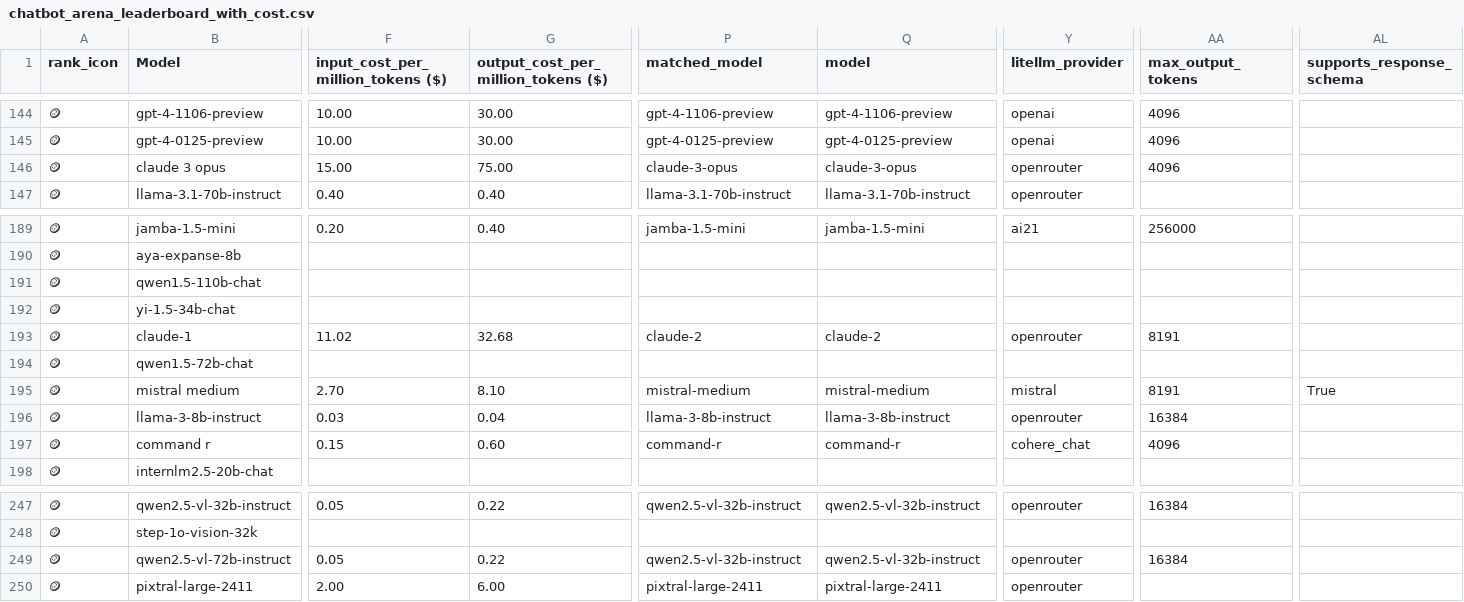
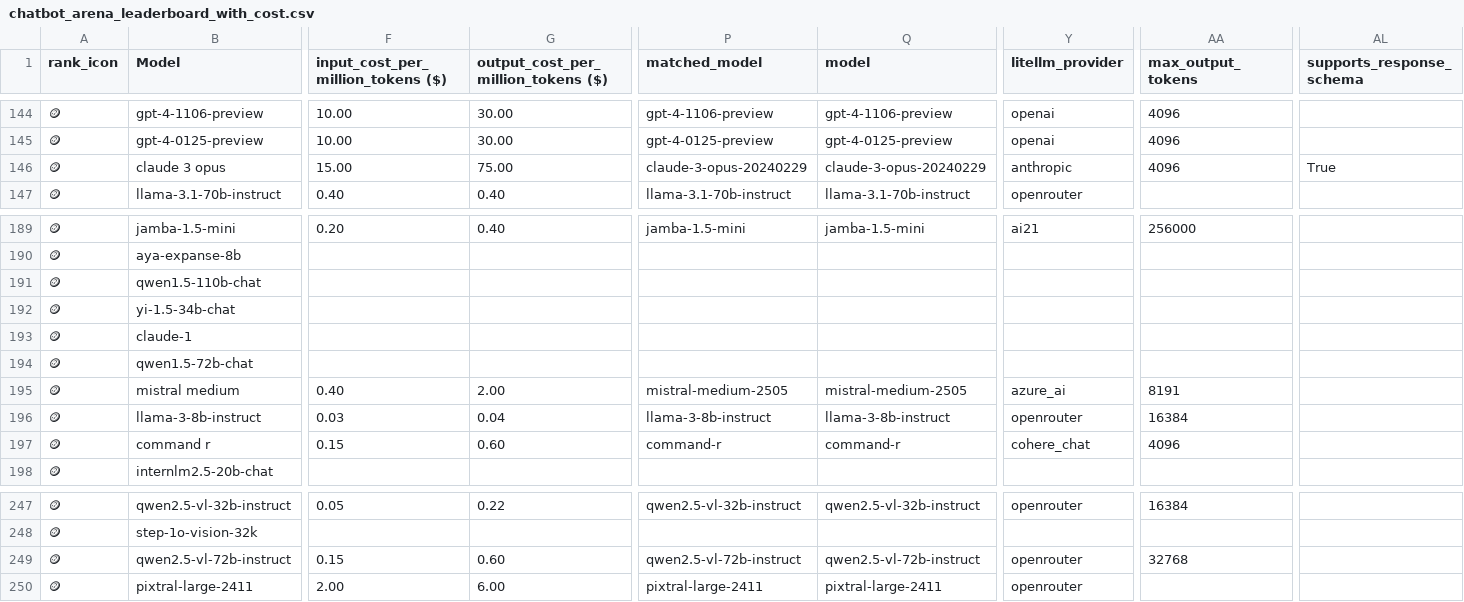
Before and after one commit to ZachLaik/compare-models, a CSV file: chatbot_arena_leaderboard_with_cost.csv, drawn as a sheet; only a part is shown, gaps mark what is left out; the diff covers the shown part only; the diff names each change by its address in the sheet, - before the commit and + after, or states it on an @@ line.

```diff
--- a/chatbot_arena_leaderboard_with_cost.csv
+++ b/chatbot_arena_leaderboard_with_cost.csv
-P146 (matched_model): claude-3-opus
+P146 (matched_model): claude-3-opus-20240229
-Q146 (model): claude-3-opus
+Q146 (model): claude-3-opus-20240229
-Y146 (litellm_provider): openrouter
+Y146 (litellm_provider): anthropic
-AL146 (supports_response_schema): (empty)
+AL146 (supports_response_schema): True
-F193: 11.02
+F193: (empty)
-G193: 32.68
+G193: (empty)
-P193 (matched_model): claude-2
+P193 (matched_model): (empty)
-Q193 (model): claude-2
+Q193 (model): (empty)
-Y193 (litellm_provider): openrouter
+Y193 (litellm_provider): (empty)
-AA193 (max_output_tokens): 8191
+AA193 (max_output_tokens): (empty)
-F195: 2.70
+F195: 0.40
-G195: 8.10
+G195: 2.00
-P195 (matched_model): mistral-medium
+P195 (matched_model): mistral-medium-2505
-Q195 (model): mistral-medium
+Q195 (model): mistral-medium-2505
-Y195 (litellm_provider): mistral
+Y195 (litellm_provider): azure_ai
-AL195 (supports_response_schema): True
+AL195 (supports_response_schema): (empty)
-F249: 0.05
+F249: 0.15
-G249: 0.22
+G249: 0.60
-P249 (matched_model): qwen2.5-vl-32b-instruct
+P249 (matched_model): qwen2.5-vl-72b-instruct
-Q249 (model): qwen2.5-vl-32b-instruct
+Q249 (model): qwen2.5-vl-72b-instruct
-AA249 (max_output_tokens): 16384
+AA249 (max_output_tokens): 32768
```
Also changed, not shown: 103 edited cells elsewhere in this file, 1 other file.
